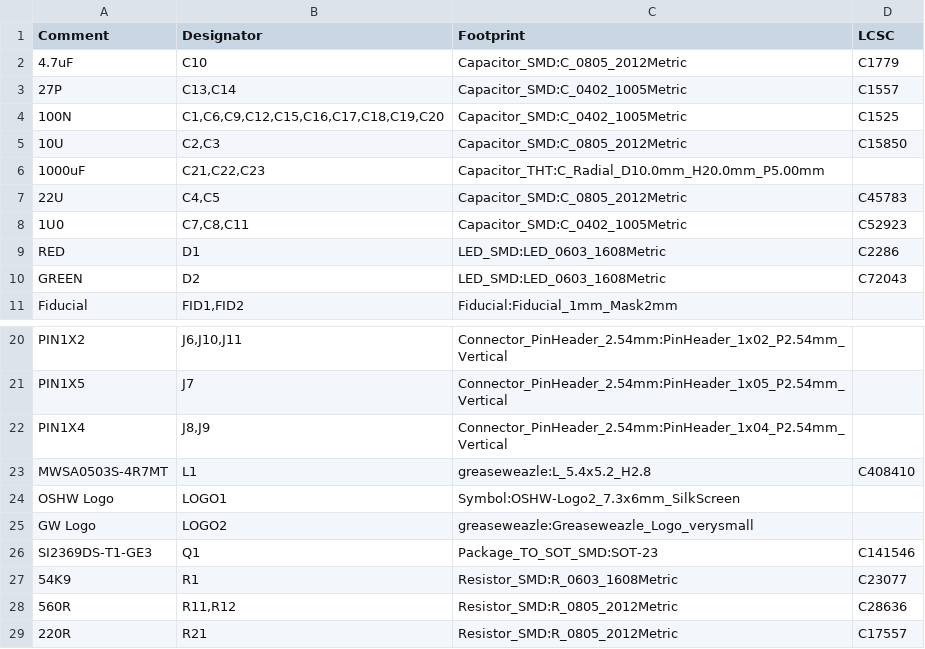
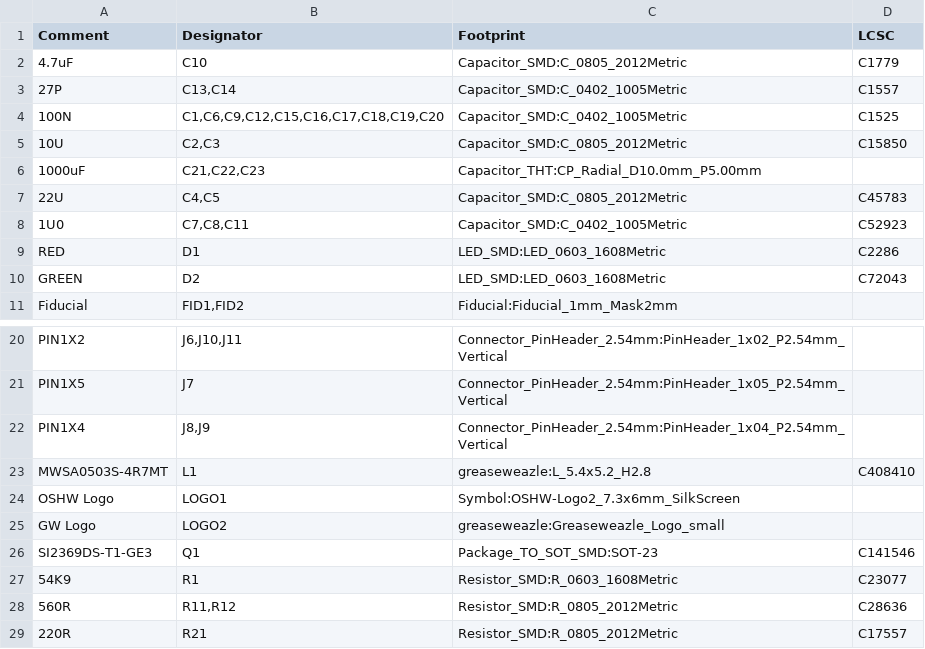
Before and after one commit to nospam2000/Greaseweazle-F7-Plus, a CSV file: V2/Greaseweazle_F7_Plus_V2_BOM.csv, drawn as a sheet; only a part is shown, gaps mark what is left out.

Commit message:
fixed footprint+silk of polarized caps

```diff
--- a/V2/Greaseweazle_F7_Plus_V2_BOM.csv
+++ b/V2/Greaseweazle_F7_Plus_V2_BOM.csv
@@ -5,3 +5,3 @@ Comment,Designator,Footprint,LCSC
 "10U","C2,C3","Capacitor_SMD:C_0805_2012Metric","C15850"
-"1000uF","C21,C22,C23","Capacitor_THT:C_Radial_D10.0mm_H20.0mm_P5.00mm",""
+"1000uF","C21,C22,C23","Capacitor_THT:CP_Radial_D10.0mm_P5.00mm",""
 "22U","C4,C5","Capacitor_SMD:C_0805_2012Metric","C45783"
@@ -24,3 +24,3 @@ Comment,Designator,Footprint,LCSC
 "OSHW Logo","LOGO1","Symbol:OSHW-Logo2_7.3x6mm_SilkScreen",""
-"GW Logo","LOGO2","greaseweazle:Greaseweazle_Logo_verysmall",""
+"GW Logo","LOGO2","greaseweazle:Greaseweazle_Logo_small",""
 "SI2369DS-T1-GE3","Q1","Package_TO_SOT_SMD:SOT-23","C141546"
```
Also changed, not shown: 16 other files.
